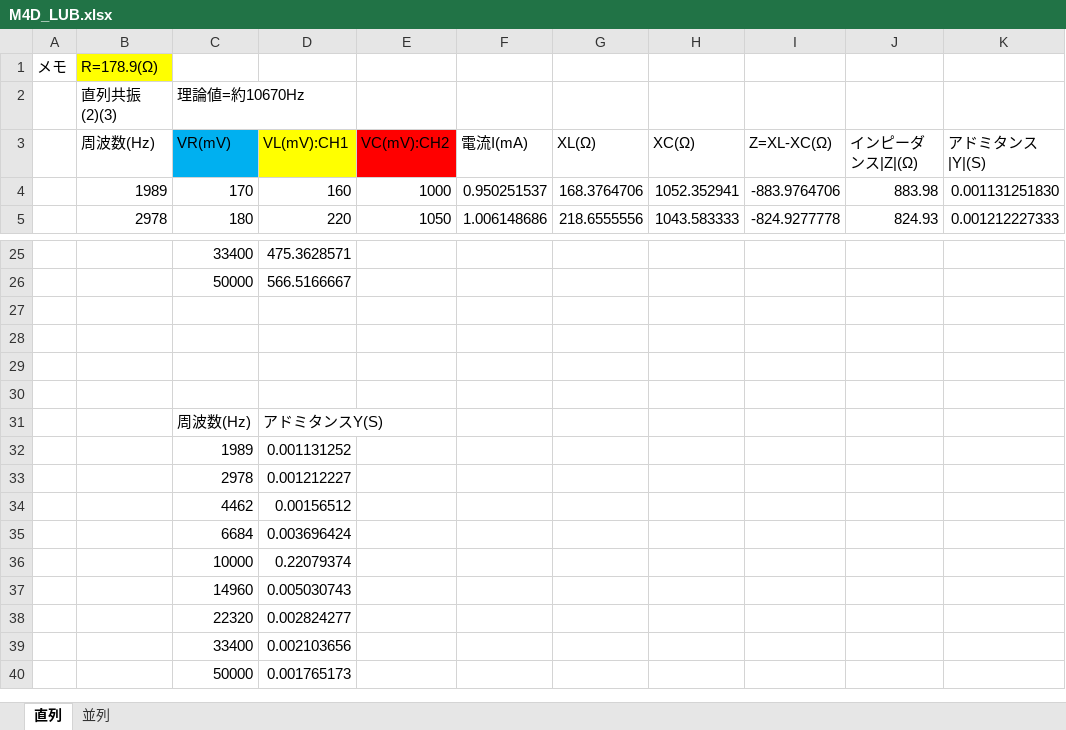
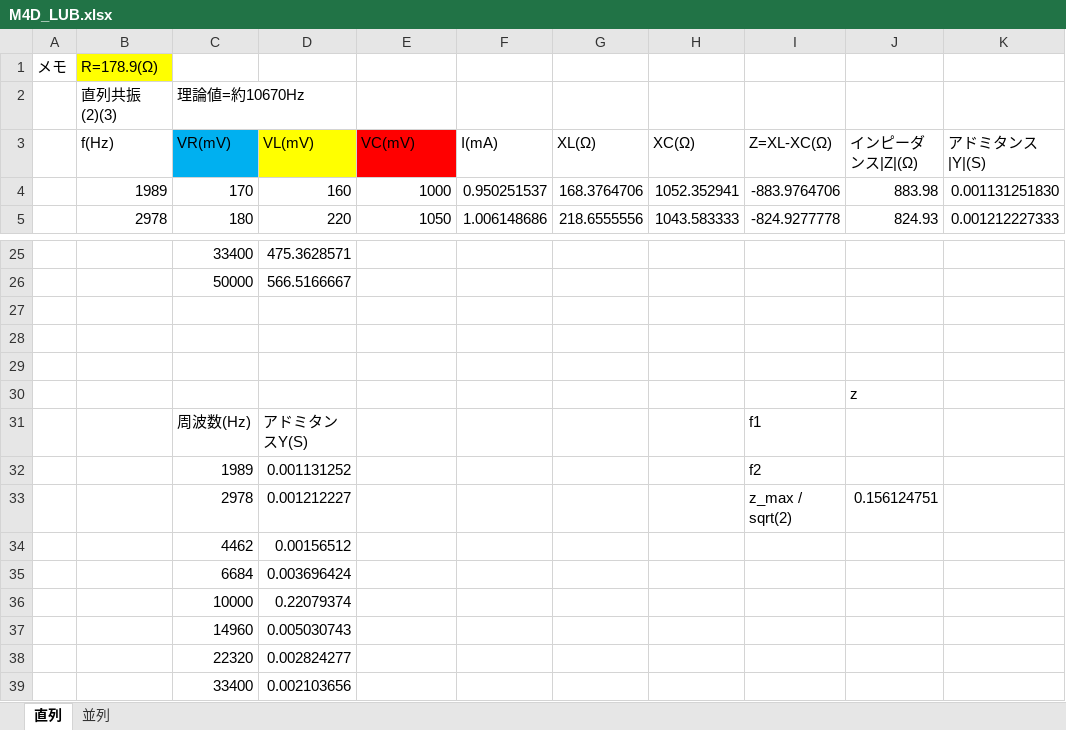
Before and after one commit to i-kk65536/mydocs, an Excel workbook: 1115/M4D_LUB.xlsx, sheet 直列, drawn as a sheet; only a part is shown, gaps mark what is left out; the shorter side is filled out with more unchanged rows; values as stored, in another font and other column widths than the file's, no borders; charts and pictures not drawn; the diff names each change by its address in the sheet, - before the commit and + after, or states it on an @@ line.

```diff
--- a/1115/M4D_LUB.xlsx (sheet 直列)
+++ b/1115/M4D_LUB.xlsx (sheet 直列)
-B3: 周波数(Hz)
+B3: f(Hz)
-D3: VL(mV):CH1
+D3: VL(mV)
-E3: VC(mV):CH2
+E3: VC(mV)
-F3: 電流I(mA)
+F3: I(mA)
-J30: (empty)
+J30: z
-I31: (empty)
+I31: f1
-I32: (empty)
+I32: f2
-I33: (empty)
+I33: z_max / sqrt(2)
-J33: (empty)
+J33: 0.156124751
```
Also changed, not shown: sheet 並列, 5 other files.
